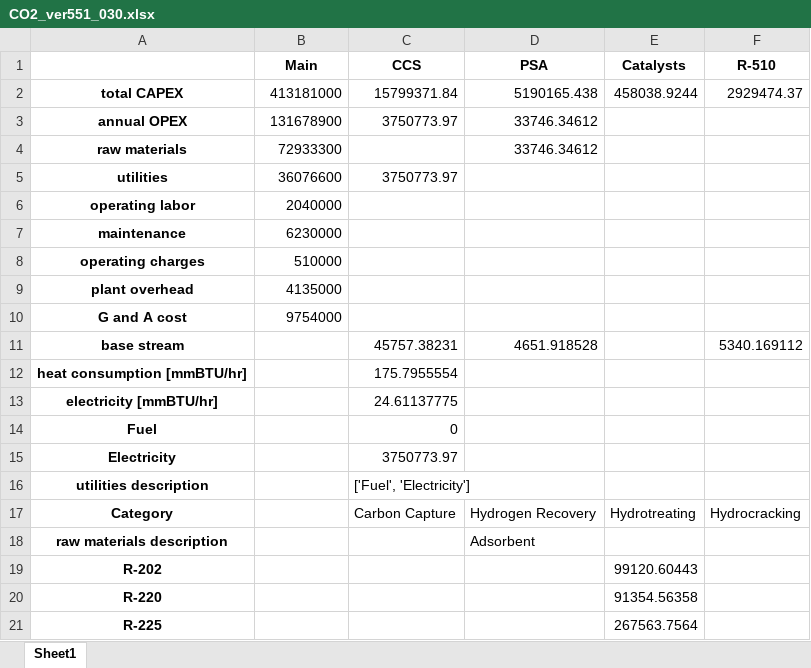
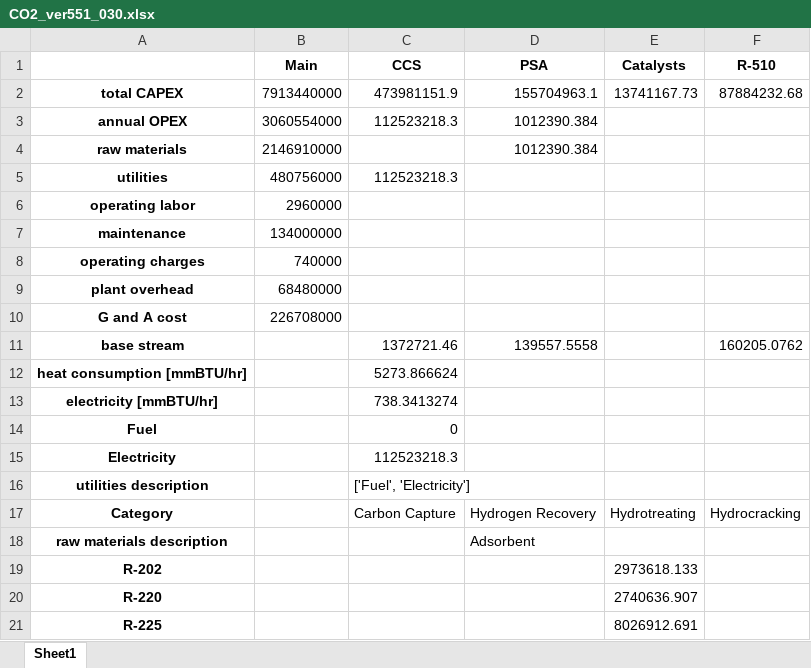
Before and after one commit to Hyein-coder/epel-biomass, an Excel workbook: Result/CO2_ver551_030.xlsx, sheet Sheet1, drawn as a sheet; values as stored, in another font and other column widths than the file's, no borders; the diff names each change by its address in the sheet, - before the commit and + after, or states it on an @@ line.

```diff
--- a/Result/CO2_ver551_030.xlsx (sheet Sheet1)
+++ b/Result/CO2_ver551_030.xlsx (sheet Sheet1)
-B2 (Main): 413181000
+B2 (Main): 7913440000
-C2 (CCS): 15799371.84
+C2 (CCS): 473981151.9
-D2 (PSA): 5190165.438
+D2 (PSA): 155704963.1
-E2 (Catalysts): 458038.9244
+E2 (Catalysts): 13741167.73
-F2 (R-510): 2929474.37
+F2 (R-510): 87884232.68
-B3 (Main): 131678900
+B3 (Main): 3060554000
-C3 (CCS): 3750773.97
+C3 (CCS): 112523218.3
-D3:D4 (PSA): 33746.34612
+D3:D4 (PSA): 1012390.384
-B4 (Main): 72933300
+B4 (Main): 2146910000
-B5 (Main): 36076600
+B5 (Main): 480756000
-C5 (CCS): 3750773.97
+C5 (CCS): 112523218.3
-B6 (Main): 2040000
+B6 (Main): 2960000
-B7 (Main): 6230000
+B7 (Main): 134000000
-B8 (Main): 510000
+B8 (Main): 740000
-B9 (Main): 4135000
+B9 (Main): 68480000
-B10 (Main): 9754000
+B10 (Main): 226708000
-C11 (CCS): 45757.38231
+C11 (CCS): 1372721.46
-D11 (PSA): 4651.918528
+D11 (PSA): 139557.5558
-F11 (R-510): 5340.169112
+F11 (R-510): 160205.0762
-C12 (CCS): 175.7955554
+C12 (CCS): 5273.866624
-C13 (CCS): 24.61137775
+C13 (CCS): 738.3413274
-C15 (CCS): 3750773.97
+C15 (CCS): 112523218.3
-E19 (Catalysts): 99120.60443
+E19 (Catalysts): 2973618.133
-E20 (Catalysts): 91354.56358
+E20 (Catalysts): 2740636.907
-E21 (Catalysts): 267563.7564
+E21 (Catalysts): 8026912.691
```
Also changed, not shown: Result/CO2_ver551_010.xlsx, Result/CO2_ver551_020.xlsx, 17 other files.
